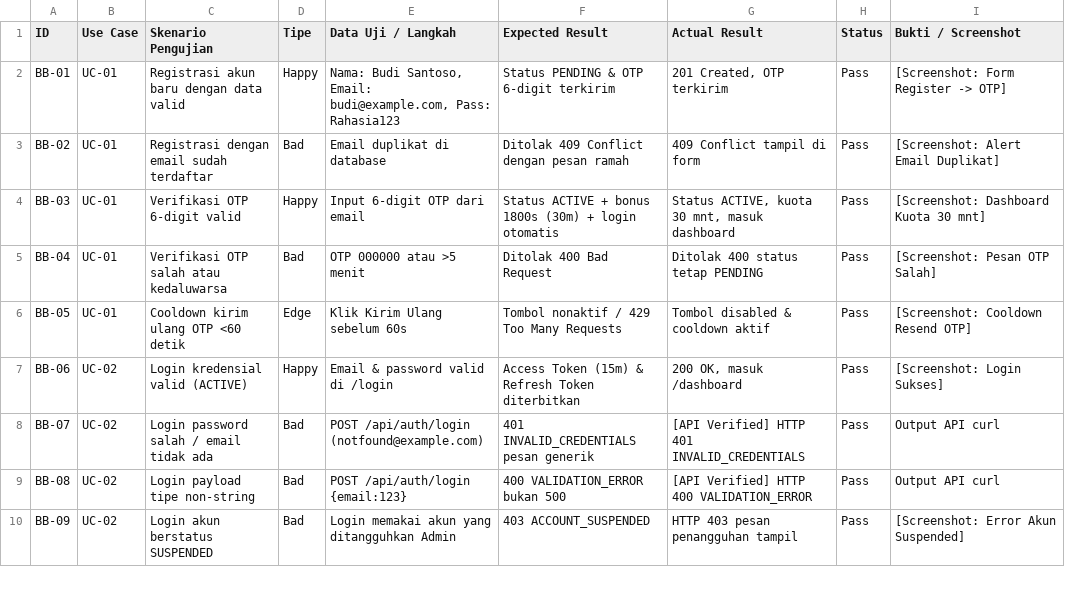
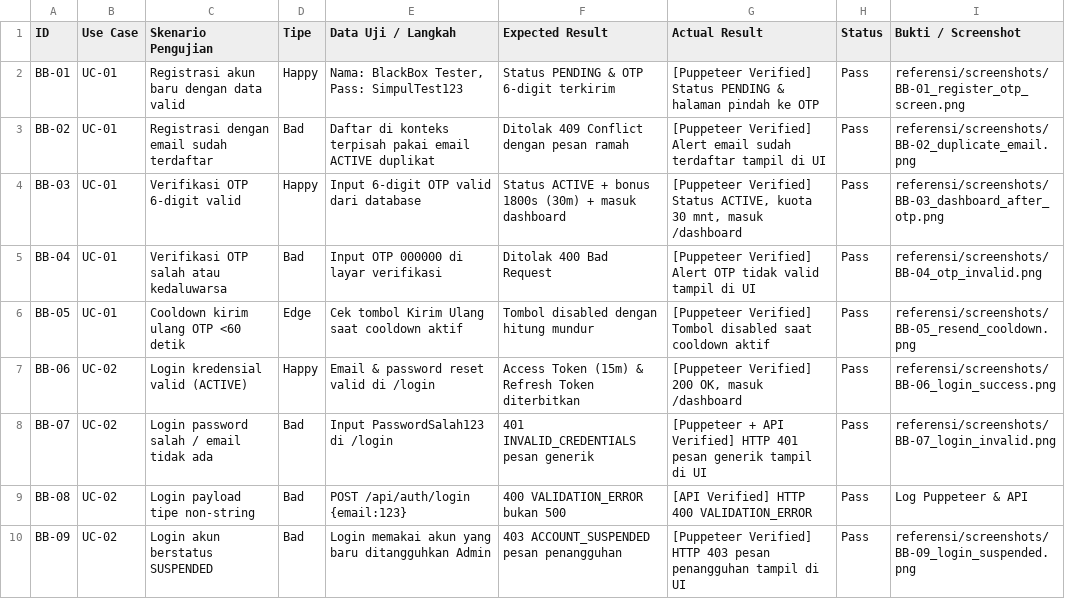
Before and after one commit to daedara007/SimpulKata, a CSV file: referensi/TESTING_BLACKBOX.csv, drawn as a sheet; only a part is shown; the diff covers the shown part only.

Commit message:
test(blackbox): add Puppeteer E2E suite, 43 screenshots, and fix password-change banner

```diff
--- a/referensi/TESTING_BLACKBOX.csv
+++ b/referensi/TESTING_BLACKBOX.csv
@@ -1,10 +1,10 @@
 ID,Use Case,Skenario Pengujian,Tipe,Data Uji / Langkah,Expected Result,Actual Result,Status,Bukti / Screenshot
-BB-01,UC-01,Registrasi akun baru dengan data valid,Happy,"Nama: Budi Santoso, Email: budi@example.com, Pass: Rahasia123",Status PENDING & OTP 6-digit terkirim,"201 Created, OTP terkirim",Pass,[Screenshot: Form Register -> OTP]
-BB-02,UC-01,Registrasi dengan email sudah terdaftar,Bad,Email duplikat di database,Ditolak 409 Conflict dengan pesan ramah,409 Conflict tampil di form,Pass,[Screenshot: Alert Email Duplikat]
-BB-03,UC-01,Verifikasi OTP 6-digit valid,Happy,Input 6-digit OTP dari email,Status ACTIVE + bonus 1800s (30m) + login otomatis,"Status ACTIVE, kuota 30 mnt, masuk dashboard",Pass,[Screenshot: Dashboard Kuota 30 mnt]
-BB-04,UC-01,Verifikasi OTP salah atau kedaluwarsa,Bad,OTP 000000 atau >5 menit,Ditolak 400 Bad Request,Ditolak 400 status tetap PENDING,Pass,[Screenshot: Pesan OTP Salah]
-BB-05,UC-01,Cooldown kirim ulang OTP <60 detik,Edge,Klik Kirim Ulang sebelum 60s,Tombol nonaktif / 429 Too Many Requests,Tombol disabled & cooldown aktif,Pass,[Screenshot: Cooldown Resend OTP]
-BB-06,UC-02,Login kredensial valid (ACTIVE),Happy,Email & password valid di /login,Access Token (15m) & Refresh Token diterbitkan,"200 OK, masuk /dashboard",Pass,[Screenshot: Login Sukses]
-BB-07,UC-02,Login password salah / email tidak ada,Bad,"POST /api/auth/login (notfound@example.com)",401 INVALID_CREDENTIALS pesan generik,"[API Verified] HTTP 401 INVALID_CREDENTIALS",Pass,Output API curl
-BB-08,UC-02,Login payload tipe non-string,Bad,"POST /api/auth/login {email:123}",400 VALIDATION_ERROR bukan 500,"[API Verified] HTTP 400 VALIDATION_ERROR",Pass,Output API curl
-BB-09,UC-02,Login akun berstatus SUSPENDED,Bad,Login memakai akun yang ditangguhkan Admin,403 ACCOUNT_SUSPENDED,HTTP 403 pesan penangguhan tampil,Pass,[Screenshot: Error Akun Suspended]
+BB-01,UC-01,Registrasi akun baru dengan data valid,Happy,"Nama: BlackBox Tester, Pass: SimpulTest123",Status PENDING & OTP 6-digit terkirim,[Puppeteer Verified] Status PENDING & halaman pindah ke OTP,Pass,referensi/screenshots/BB-01_register_otp_screen.png
+BB-02,UC-01,Registrasi dengan email sudah terdaftar,Bad,Daftar di konteks terpisah pakai email ACTIVE duplikat,Ditolak 409 Conflict dengan pesan ramah,[Puppeteer Verified] Alert email sudah terdaftar tampil di UI,Pass,referensi/screenshots/BB-02_duplicate_email.png
+BB-03,UC-01,Verifikasi OTP 6-digit valid,Happy,Input 6-digit OTP valid dari database,Status ACTIVE + bonus 1800s (30m) + masuk dashboard,"[Puppeteer Verified] Status ACTIVE, kuota 30 mnt, masuk /dashboard",Pass,referensi/screenshots/BB-03_dashboard_after_otp.png
+BB-04,UC-01,Verifikasi OTP salah atau kedaluwarsa,Bad,Input OTP 000000 di layar verifikasi,Ditolak 400 Bad Request,[Puppeteer Verified] Alert OTP tidak valid tampil di UI,Pass,referensi/screenshots/BB-04_otp_invalid.png
+BB-05,UC-01,Cooldown kirim ulang OTP <60 detik,Edge,Cek tombol Kirim Ulang saat cooldown aktif,Tombol disabled dengan hitung mundur,[Puppeteer Verified] Tombol disabled saat cooldown aktif,Pass,referensi/screenshots/BB-05_resend_cooldown.png
+BB-06,UC-02,Login kredensial valid (ACTIVE),Happy,Email & password reset valid di /login,Access Token (15m) & Refresh Token diterbitkan,"[Puppeteer Verified] 200 OK, masuk /dashboard",Pass,referensi/screenshots/BB-06_login_success.png
+BB-07,UC-02,Login password salah / email tidak ada,Bad,Input PasswordSalah123 di /login,401 INVALID_CREDENTIALS pesan generik,[Puppeteer + API Verified] HTTP 401 pesan generik tampil di UI,Pass,referensi/screenshots/BB-07_login_invalid.png
+BB-08,UC-02,Login payload tipe non-string,Bad,"POST /api/auth/login {email:123}",400 VALIDATION_ERROR bukan 500,[API Verified] HTTP 400 VALIDATION_ERROR,Pass,Log Puppeteer & API
+BB-09,UC-02,Login akun berstatus SUSPENDED,Bad,Login memakai akun yang baru ditangguhkan Admin,403 ACCOUNT_SUSPENDED pesan penangguhan,[Puppeteer Verified] HTTP 403 pesan penangguhan tampil di UI,Pass,referensi/screenshots/BB-09_login_suspended.png
```
Also changed, not shown: 151 edited cells elsewhere in this file, 49 other files.
